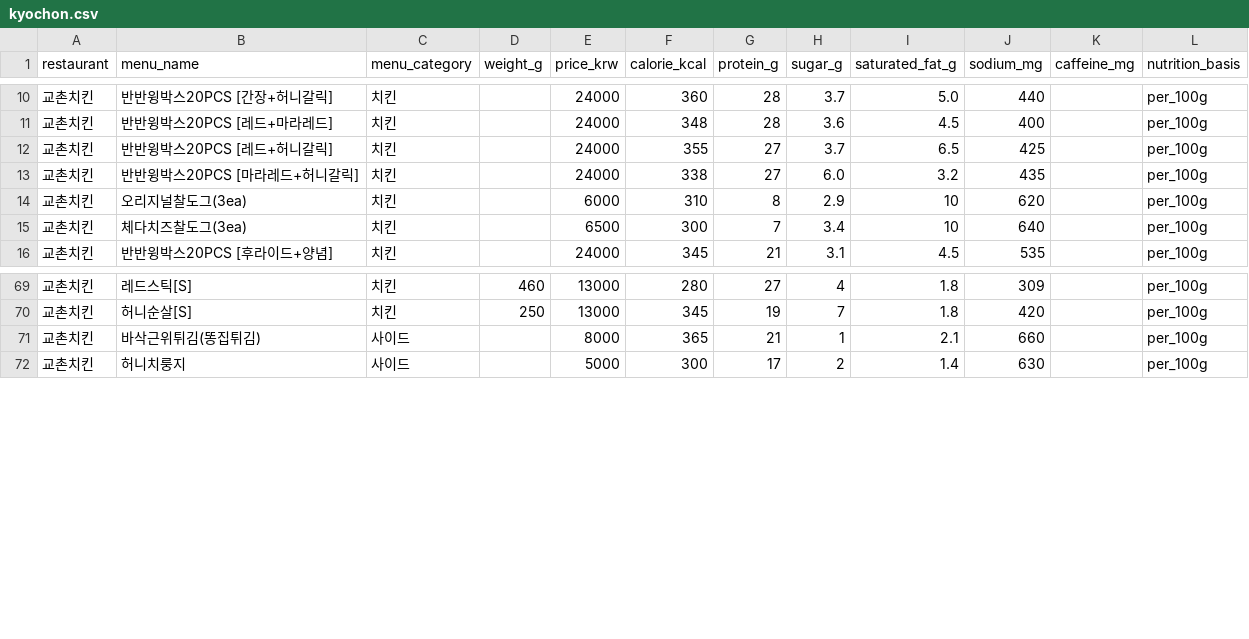
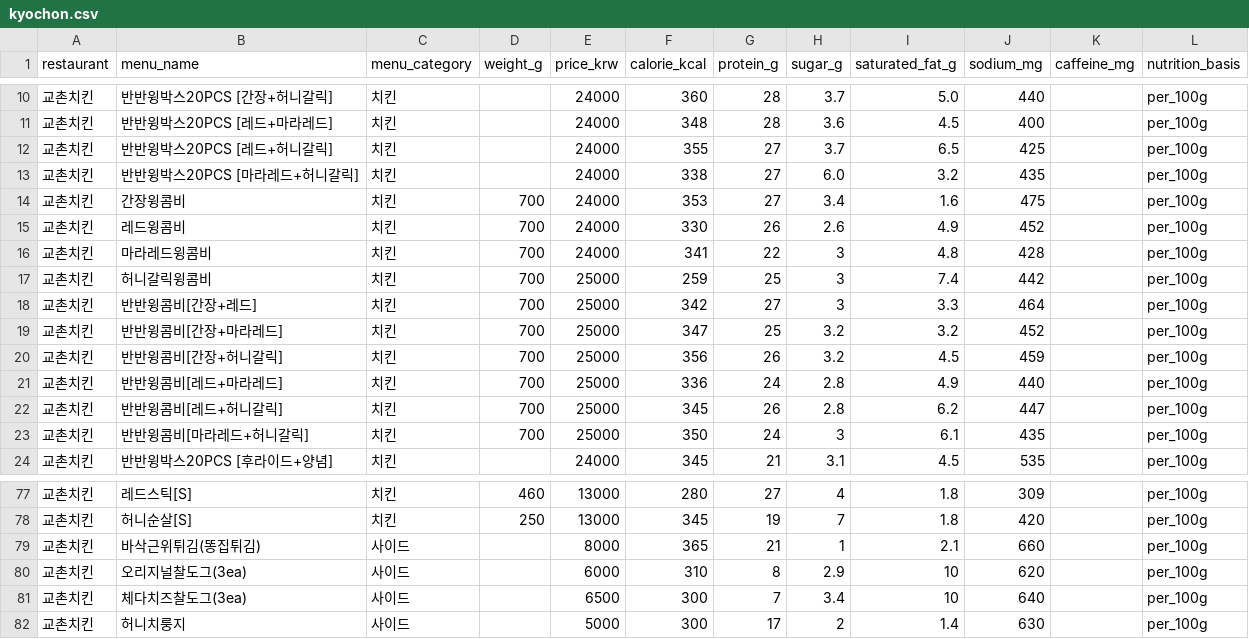
Before and after one commit to pbzz1/dining-maps, a CSV file: data/kyochon.csv, drawn as a sheet; only a part is shown, gaps mark what is left out.

```diff
--- a/data/kyochon.csv
+++ b/data/kyochon.csv
@@ -13,4 +13,12 @@
 교촌치킨,반반윙박스20PCS [마라레드+허니갈릭],치킨,,24000,338,27,6.0,3.2,435,,per_100g
-교촌치킨,오리지널찰도그(3ea),치킨,,6000,310,8,2.9,10,620,,per_100g
-교촌치킨,체다치즈찰도그(3ea),치킨,,6500,300,7,3.4,10,640,,per_100g
+교촌치킨,간장윙콤비,치킨,700,24000,353,27,3.4,1.6,475,,per_100g
+교촌치킨,레드윙콤비,치킨,700,24000,330,26,2.6,4.9,452,,per_100g
+교촌치킨,마라레드윙콤비,치킨,700,24000,341,22,3,4.8,428,,per_100g
+교촌치킨,허니갈릭윙콤비,치킨,700,25000,259,25,3,7.4,442,,per_100g
+교촌치킨,반반윙콤비[간장+레드],치킨,700,25000,342,27,3,3.3,464,,per_100g
+교촌치킨,반반윙콤비[간장+마라레드],치킨,700,25000,347,25,3.2,3.2,452,,per_100g
+교촌치킨,반반윙콤비[간장+허니갈릭],치킨,700,25000,356,26,3.2,4.5,459,,per_100g
+교촌치킨,반반윙콤비[레드+마라레드],치킨,700,25000,336,24,2.8,4.9,440,,per_100g
+교촌치킨,반반윙콤비[레드+허니갈릭],치킨,700,25000,345,26,2.8,6.2,447,,per_100g
+교촌치킨,반반윙콤비[마라레드+허니갈릭],치킨,700,25000,350,24,3,6.1,435,,per_100g
 교촌치킨,반반윙박스20PCS [후라이드+양념],치킨,,24000,345,21,3.1,4.5,535,,per_100g
@@ -71,2 +79,4 @@
 교촌치킨,바삭근위튀김(똥집튀김),사이드,,8000,365,21,1,2.1,660,,per_100g
+교촌치킨,오리지널찰도그(3ea),사이드,,6000,310,8,2.9,10,620,,per_100g
+교촌치킨,체다치즈찰도그(3ea),사이드,,6500,300,7,3.4,10,640,,per_100g
 교촌치킨,허니치룽지,사이드,,5000,300,17,2,1.4,630,,per_100g
```
Also changed, not shown: data/dominos.csv, data/mcdonalds.csv, 19 other files.
